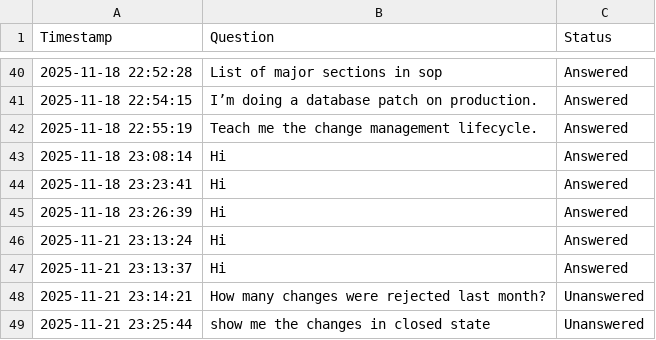
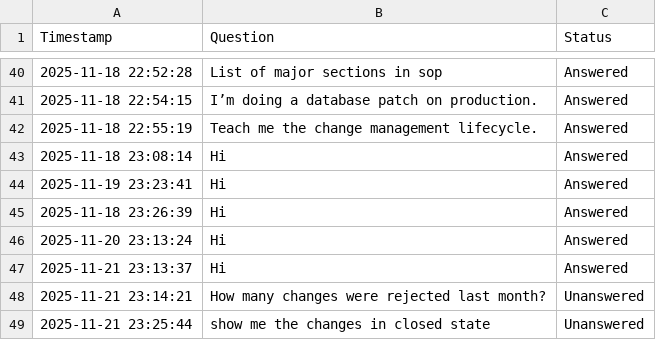
Before and after one commit to Sonu-Thomas-001/Change-Management-Bot, a CSV file: query_logs.csv, drawn as a sheet; only a part is shown, gaps mark what is left out; the diff covers the shown part only.

```diff
--- a/query_logs.csv
+++ b/query_logs.csv
@@ -43,5 +43,5 @@ Timestamp,Question,Status
 2025-11-18 23:08:14,Hi,Answered
-2025-11-18 23:23:41,Hi,Answered
+2025-11-19 23:23:41,Hi,Answered
 2025-11-18 23:26:39,Hi,Answered
-2025-11-21 23:13:24,Hi,Answered
+2025-11-20 23:13:24,Hi,Answered
 2025-11-21 23:13:37,Hi,Answered
```
Also changed, not shown: 41 added rows elsewhere in this file, escalation_logs.csv, feedback_logs.csv, 20 other files.
